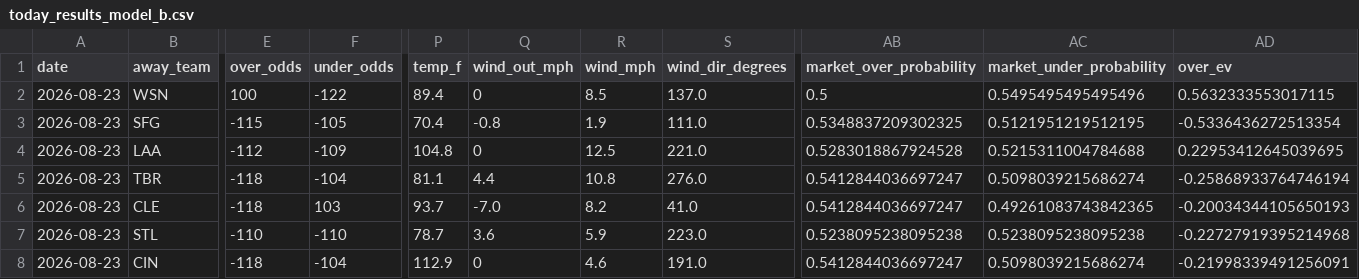
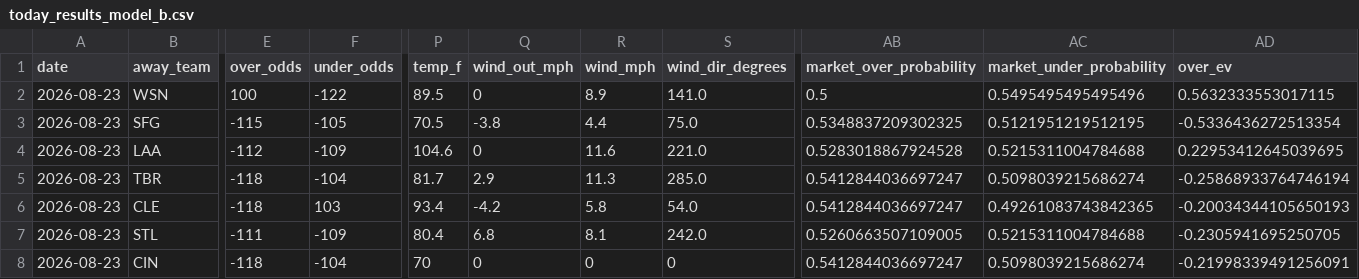
Before and after one commit to Jackstein0/atsrecipts-live-model, a CSV file: atsrecipts-upload-ready/data/processed/today_results_model_b.csv, drawn as a sheet; only a part is shown, gaps mark what is left out; the diff covers the shown part only; the diff names each change by its address in the sheet, - before the commit and + after, or states it on an @@ line.

```diff
--- a/atsrecipts-upload-ready/data/processed/today_results_model_b.csv
+++ b/atsrecipts-upload-ready/data/processed/today_results_model_b.csv
-P2 (temp_f): 89.4
+P2 (temp_f): 89.5
-R2 (wind_mph): 8.5
+R2 (wind_mph): 8.9
-S2 (wind_dir_degrees): 137.0
+S2 (wind_dir_degrees): 141.0
-P3 (temp_f): 70.4
+P3 (temp_f): 70.5
-Q3 (wind_out_mph): -0.8
+Q3 (wind_out_mph): -3.8
-R3 (wind_mph): 1.9
+R3 (wind_mph): 4.4
-S3 (wind_dir_degrees): 111.0
+S3 (wind_dir_degrees): 75.0
-P4 (temp_f): 104.8
+P4 (temp_f): 104.6
-R4 (wind_mph): 12.5
+R4 (wind_mph): 11.6
-P5 (temp_f): 81.1
+P5 (temp_f): 81.7
-Q5 (wind_out_mph): 4.4
+Q5 (wind_out_mph): 2.9
-R5 (wind_mph): 10.8
+R5 (wind_mph): 11.3
-S5 (wind_dir_degrees): 276.0
+S5 (wind_dir_degrees): 285.0
-P6 (temp_f): 93.7
+P6 (temp_f): 93.4
-Q6 (wind_out_mph): -7.0
+Q6 (wind_out_mph): -4.2
-R6 (wind_mph): 8.2
+R6 (wind_mph): 5.8
-S6 (wind_dir_degrees): 41.0
+S6 (wind_dir_degrees): 54.0
-E7 (over_odds): -110
+E7 (over_odds): -111
-F7 (under_odds): -110
+F7 (under_odds): -109
-P7 (temp_f): 78.7
+P7 (temp_f): 80.4
-Q7 (wind_out_mph): 3.6
+Q7 (wind_out_mph): 6.8
-R7 (wind_mph): 5.9
+R7 (wind_mph): 8.1
-S7 (wind_dir_degrees): 223.0
+S7 (wind_dir_degrees): 242.0
-AB7 (market_over_probability): 0.5238095238095238
+AB7 (market_over_probability): 0.5260663507109005
-AC7 (market_under_probability): 0.5238095238095238
+AC7 (market_under_probability): 0.5215311004784688
-AD7 (over_ev): -0.22727919395214968
+AD7 (over_ev): -0.2305941695250705
-P8 (temp_f): 112.9
+P8 (temp_f): 70
-R8 (wind_mph): 4.6
+R8 (wind_mph): 0
-S8 (wind_dir_degrees): 191.0
+S8 (wind_dir_degrees): 0
```
Also changed, not shown: 35 edited cells elsewhere in this file, atsrecipts-upload-ready/data/processed/pick_tracker_model_b.csv, atsrecipts-upload-ready/data/processed/today_board.csv, 8 other files.
